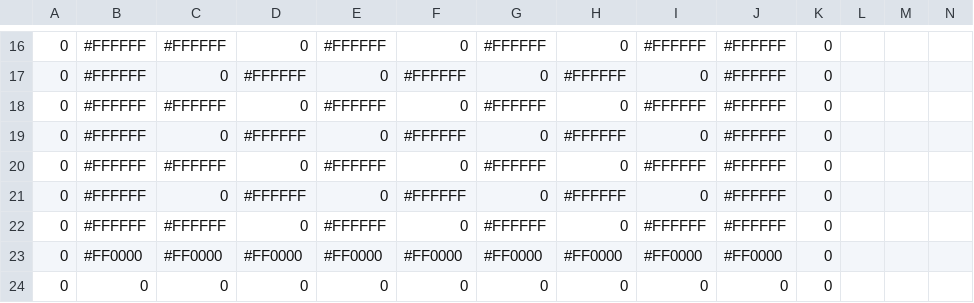
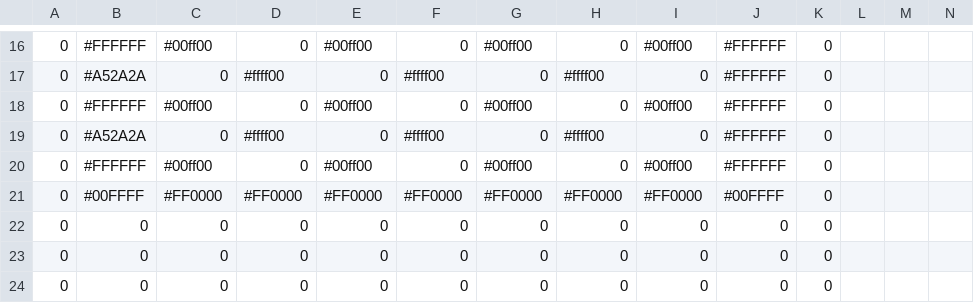
Before and after one commit to Mark-McE/GameArena, a CSV file: level2.csv, drawn as a sheet; only a part is shown, gaps mark what is left out; the diff covers the shown part only.

```diff
--- a/level2.csv
+++ b/level2.csv
@@ -16,9 +16,9 @@
-0,#FFFFFF,#FFFFFF,0,#FFFFFF,0,#FFFFFF,0,#FFFFFF,#FFFFFF,0,,,
-0,#FFFFFF,0,#FFFFFF,0,#FFFFFF,0,#FFFFFF,0,#FFFFFF,0,,,
-0,#FFFFFF,#FFFFFF,0,#FFFFFF,0,#FFFFFF,0,#FFFFFF,#FFFFFF,0,,,
-0,#FFFFFF,0,#FFFFFF,0,#FFFFFF,0,#FFFFFF,0,#FFFFFF,0,,,
-0,#FFFFFF,#FFFFFF,0,#FFFFFF,0,#FFFFFF,0,#FFFFFF,#FFFFFF,0,,,
-0,#FFFFFF,0,#FFFFFF,0,#FFFFFF,0,#FFFFFF,0,#FFFFFF,0,,,
-0,#FFFFFF,#FFFFFF,0,#FFFFFF,0,#FFFFFF,0,#FFFFFF,#FFFFFF,0,,,
-0,#FF0000,#FF0000,#FF0000,#FF0000,#FF0000,#FF0000,#FF0000,#FF0000,#FF0000,0,,,
+0,#FFFFFF,#00ff00,0,#00ff00,0,#00ff00,0,#00ff00,#FFFFFF,0,,,
+0,#A52A2A,0,#ffff00,0,#ffff00,0,#ffff00,0,#FFFFFF,0,,,
+0,#FFFFFF,#00ff00,0,#00ff00,0,#00ff00,0,#00ff00,#FFFFFF,0,,,
+0,#A52A2A,0,#ffff00,0,#ffff00,0,#ffff00,0,#FFFFFF,0,,,
+0,#FFFFFF,#00ff00,0,#00ff00,0,#00ff00,0,#00ff00,#FFFFFF,0,,,
+0,#00FFFF,#FF0000,#FF0000,#FF0000,#FF0000,#FF0000,#FF0000,#FF0000,#00FFFF,0,,,
+0,0,0,0,0,0,0,0,0,0,0,,,
+0,0,0,0,0,0,0,0,0,0,0,,,
 0,0,0,0,0,0,0,0,0,0,0,,,
```
Also changed, not shown: 61 edited cells elsewhere in this file.
